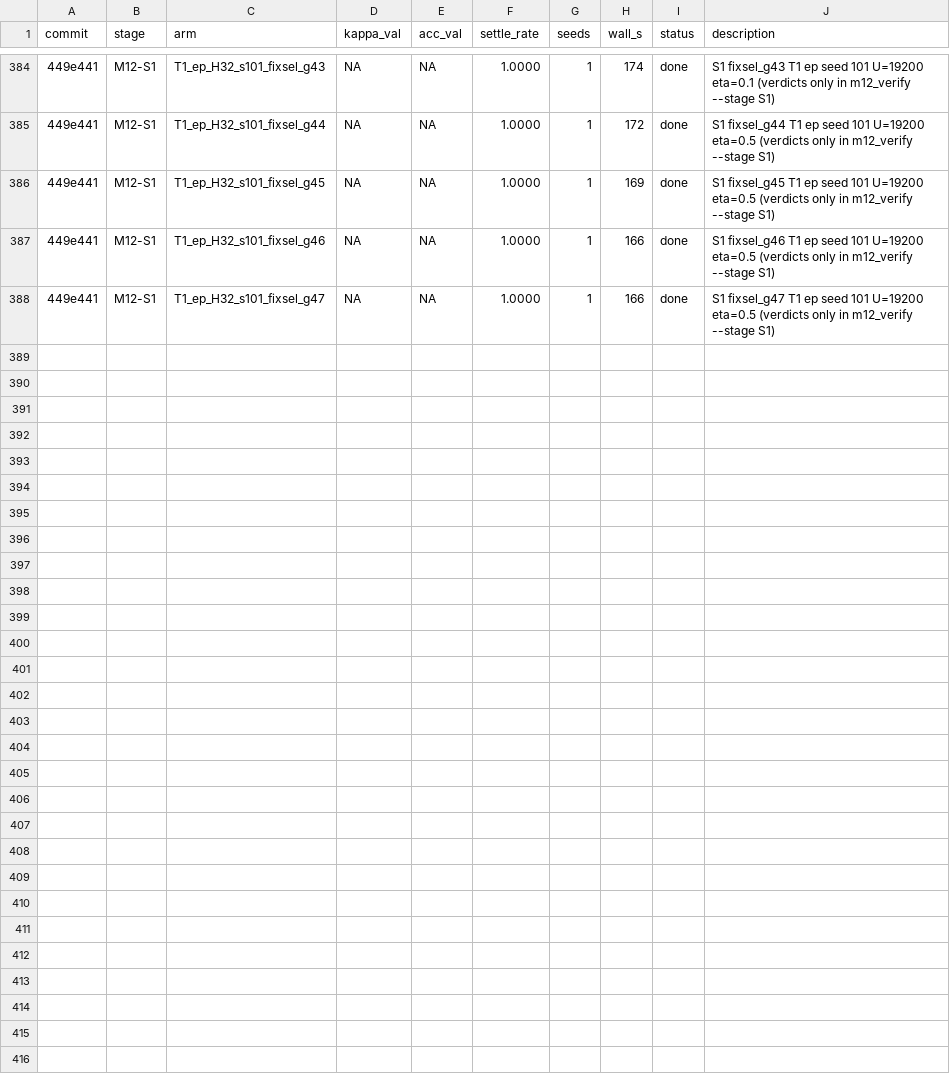
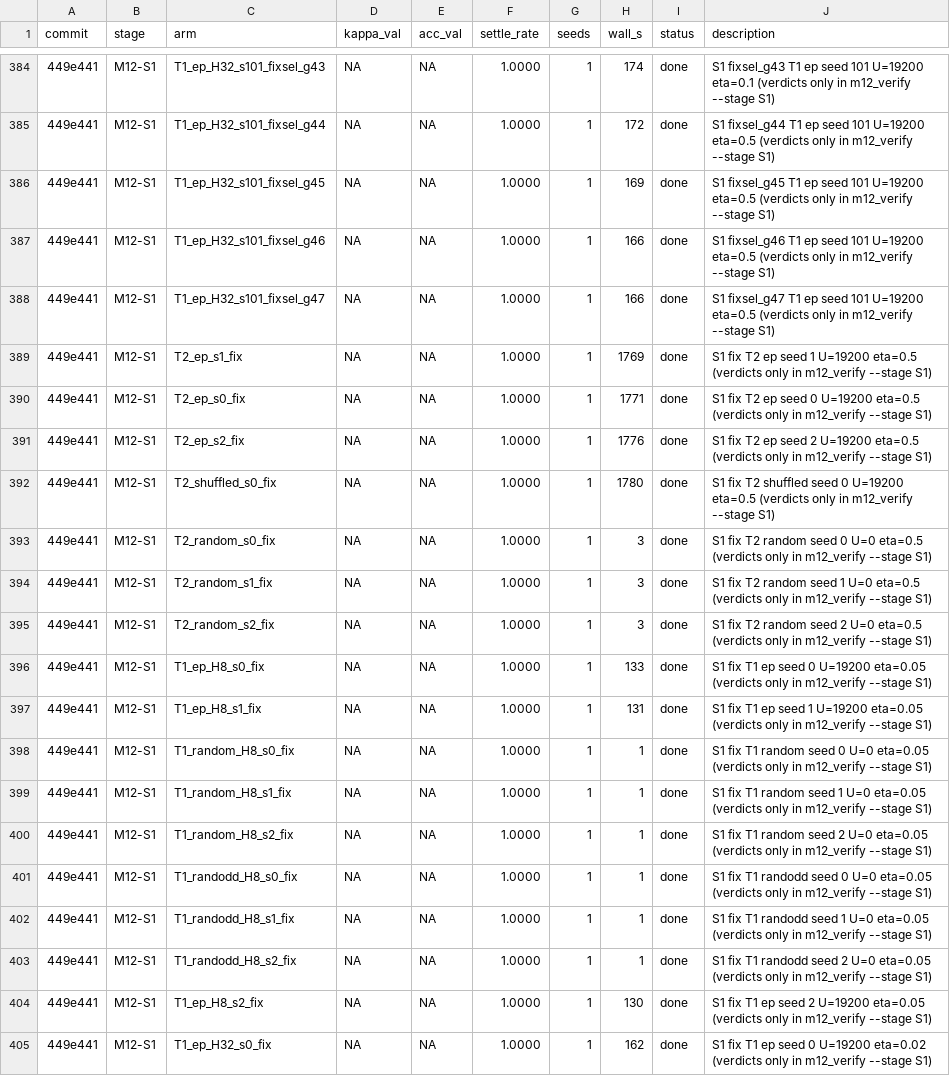
Before and after one commit to bender2333/EP-EEG, a TSV file: results.tsv, drawn as a sheet; only a part is shown, gaps mark what is left out; the diff names each change by its address in the sheet, - before the commit and + after, or states it on an @@ line.

Commit message:
M12 S1 after-fix reruns progress: T2 ep s0–2, shuffled s0, random s0–2; T1 H8 all; T1 H32 ep s0

```diff
--- a/results.tsv
+++ b/results.tsv
+row 389: 449e441 | M12-S1 | T2_ep_s1_fix | NA | NA | 1.0000 | 1 | 1769 | done | S1 fix T2 ep seed 1 U=19200 eta=0.5 (verdicts only in m12_verify --stage S1)
+row 390: 449e441 | M12-S1 | T2_ep_s0_fix | NA | NA | 1.0000 | 1 | 1771 | done | S1 fix T2 ep seed 0 U=19200 eta=0.5 (verdicts only in m12_verify --stage S1)
+row 391: 449e441 | M12-S1 | T2_ep_s2_fix | NA | NA | 1.0000 | 1 | 1776 | done | S1 fix T2 ep seed 2 U=19200 eta=0.5 (verdicts only in m12_verify --stage S1)
+row 392: 449e441 | M12-S1 | T2_shuffled_s0_fix | NA | NA | 1.0000 | 1 | 1780 | done | S1 fix T2 shuffled seed 0 U=19200 eta=0.5 (verdicts only in m12_verify --stage S1)
+row 393: 449e441 | M12-S1 | T2_random_s0_fix | NA | NA | 1.0000 | 1 | 3 | done | S1 fix T2 random seed 0 U=0 eta=0.5 (verdicts only in m12_verify --stage S1)
+row 394: 449e441 | M12-S1 | T2_random_s1_fix | NA | NA | 1.0000 | 1 | 3 | done | S1 fix T2 random seed 1 U=0 eta=0.5 (verdicts only in m12_verify --stage S1)
+row 395: 449e441 | M12-S1 | T2_random_s2_fix | NA | NA | 1.0000 | 1 | 3 | done | S1 fix T2 random seed 2 U=0 eta=0.5 (verdicts only in m12_verify --stage S1)
+row 396: 449e441 | M12-S1 | T1_ep_H8_s0_fix | NA | NA | 1.0000 | 1 | 133 | done | S1 fix T1 ep seed 0 U=19200 eta=0.05 (verdicts only in m12_verify --stage S1)
+row 397: 449e441 | M12-S1 | T1_ep_H8_s1_fix | NA | NA | 1.0000 | 1 | 131 | done | S1 fix T1 ep seed 1 U=19200 eta=0.05 (verdicts only in m12_verify --stage S1)
+row 398: 449e441 | M12-S1 | T1_random_H8_s0_fix | NA | NA | 1.0000 | 1 | 1 | done | S1 fix T1 random seed 0 U=0 eta=0.05 (verdicts only in m12_verify --stage S1)
+row 399: 449e441 | M12-S1 | T1_random_H8_s1_fix | NA | NA | 1.0000 | 1 | 1 | done | S1 fix T1 random seed 1 U=0 eta=0.05 (verdicts only in m12_verify --stage S1)
+row 400: 449e441 | M12-S1 | T1_random_H8_s2_fix | NA | NA | 1.0000 | 1 | 1 | done | S1 fix T1 random seed 2 U=0 eta=0.05 (verdicts only in m12_verify --stage S1)
+row 401: 449e441 | M12-S1 | T1_randodd_H8_s0_fix | NA | NA | 1.0000 | 1 | 1 | done | S1 fix T1 randodd seed 0 U=0 eta=0.05 (verdicts only in m12_verify --stage S1)
+row 402: 449e441 | M12-S1 | T1_randodd_H8_s1_fix | NA | NA | 1.0000 | 1 | 1 | done | S1 fix T1 randodd seed 1 U=0 eta=0.05 (verdicts only in m12_verify --stage S1)
+row 403: 449e441 | M12-S1 | T1_randodd_H8_s2_fix | NA | NA | 1.0000 | 1 | 1 | done | S1 fix T1 randodd seed 2 U=0 eta=0.05 (verdicts only in m12_verify --stage S1)
+row 404: 449e441 | M12-S1 | T1_ep_H8_s2_fix | NA | NA | 1.0000 | 1 | 130 | done | S1 fix T1 ep seed 2 U=19200 eta=0.05 (verdicts only in m12_verify --stage S1)
+row 405: 449e441 | M12-S1 | T1_ep_H32_s0_fix | NA | NA | 1.0000 | 1 | 162 | done | S1 fix T1 ep seed 0 U=19200 eta=0.02 (verdicts only in m12_verify --stage S1)
```
Also changed, not shown: 17 other files.
